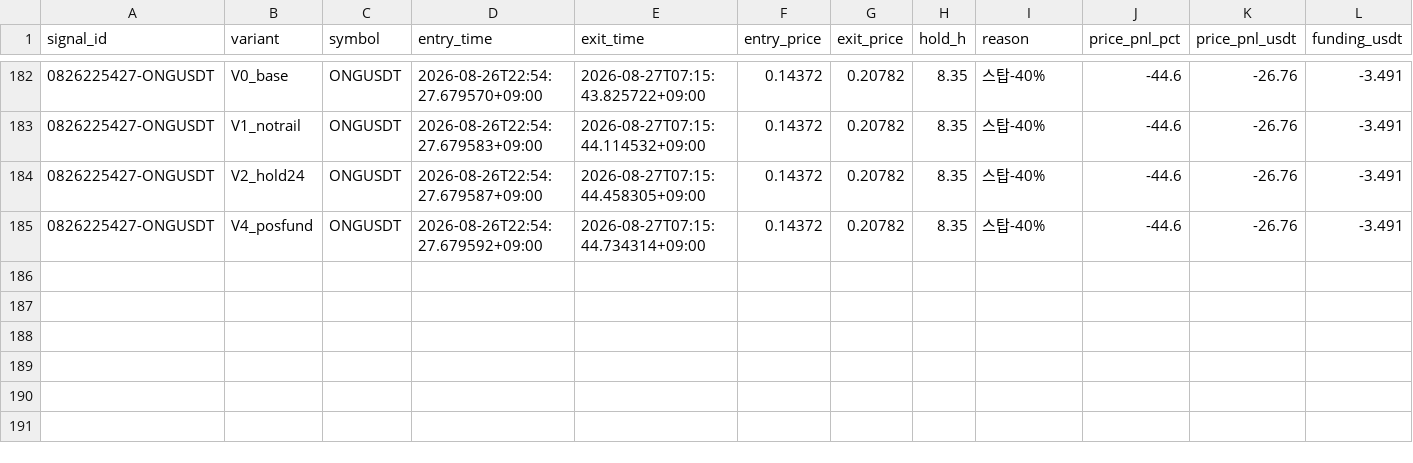
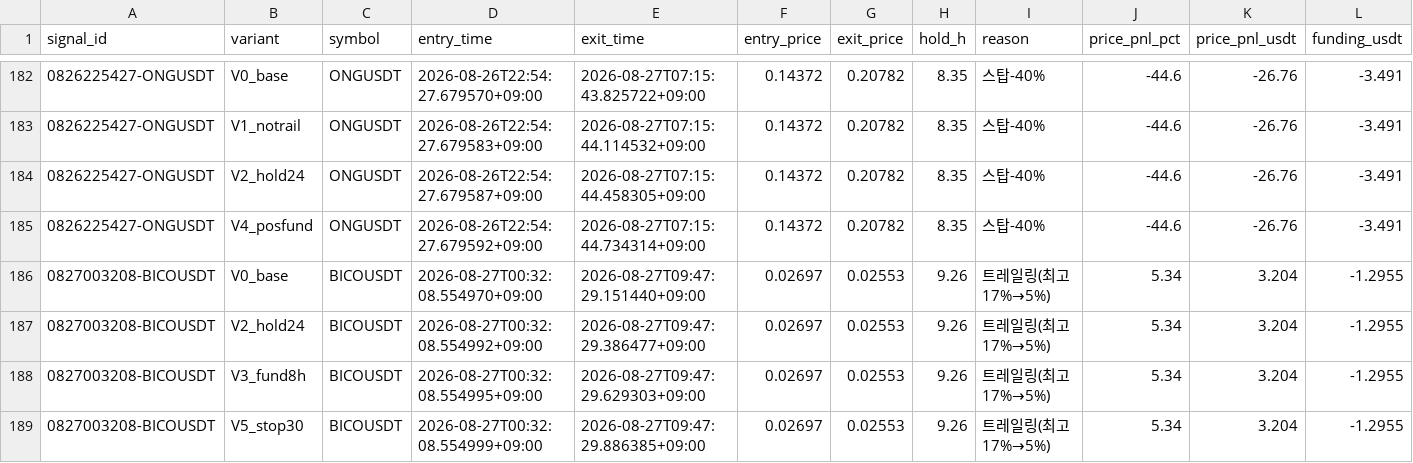
Before and after one commit to heobum0928-art/stock, a CSV file: data/shadow_trades.csv, drawn as a sheet; only a part is shown, gaps mark what is left out; rows hold the shown columns only; the diff names each change by its address in the sheet, - before the commit and + after, or states it on an @@ line.

```diff
--- a/data/shadow_trades.csv
+++ b/data/shadow_trades.csv
+row 186: 0827003208-BICOUSDT | V0_base | BICOUSDT | 2026-08-27T00:32:08.554970+09:00 | 2026-08-27T09:47:29.151440+09:00 | 0.02697 | 0.02553 | 9.26 | 트레일링(최고17%→5%) | 5.34 | 3.204 | -1.2955
+row 187: 0827003208-BICOUSDT | V2_hold24 | BICOUSDT | 2026-08-27T00:32:08.554992+09:00 | 2026-08-27T09:47:29.386477+09:00 | 0.02697 | 0.02553 | 9.26 | 트레일링(최고17%→5%) | 5.34 | 3.204 | -1.2955
+row 188: 0827003208-BICOUSDT | V3_fund8h | BICOUSDT | 2026-08-27T00:32:08.554995+09:00 | 2026-08-27T09:47:29.629303+09:00 | 0.02697 | 0.02553 | 9.26 | 트레일링(최고17%→5%) | 5.34 | 3.204 | -1.2955
+row 189: 0827003208-BICOUSDT | V5_stop30 | BICOUSDT | 2026-08-27T00:32:08.554999+09:00 | 2026-08-27T09:47:29.886385+09:00 | 0.02697 | 0.02553 | 9.26 | 트레일링(최고17%→5%) | 5.34 | 3.204 | -1.2955
```
Also changed, not shown: data/breadth_events.csv, 2 other files.
